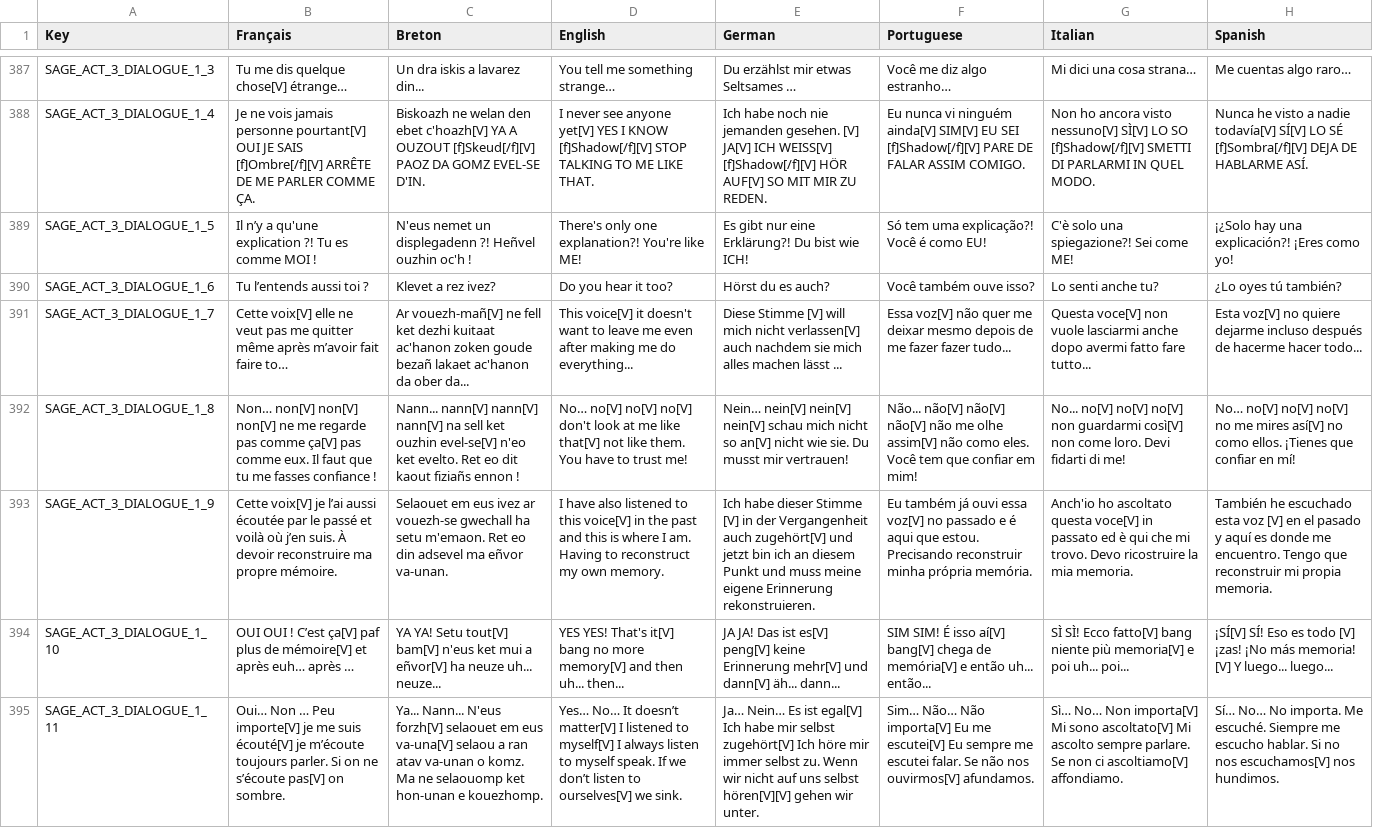
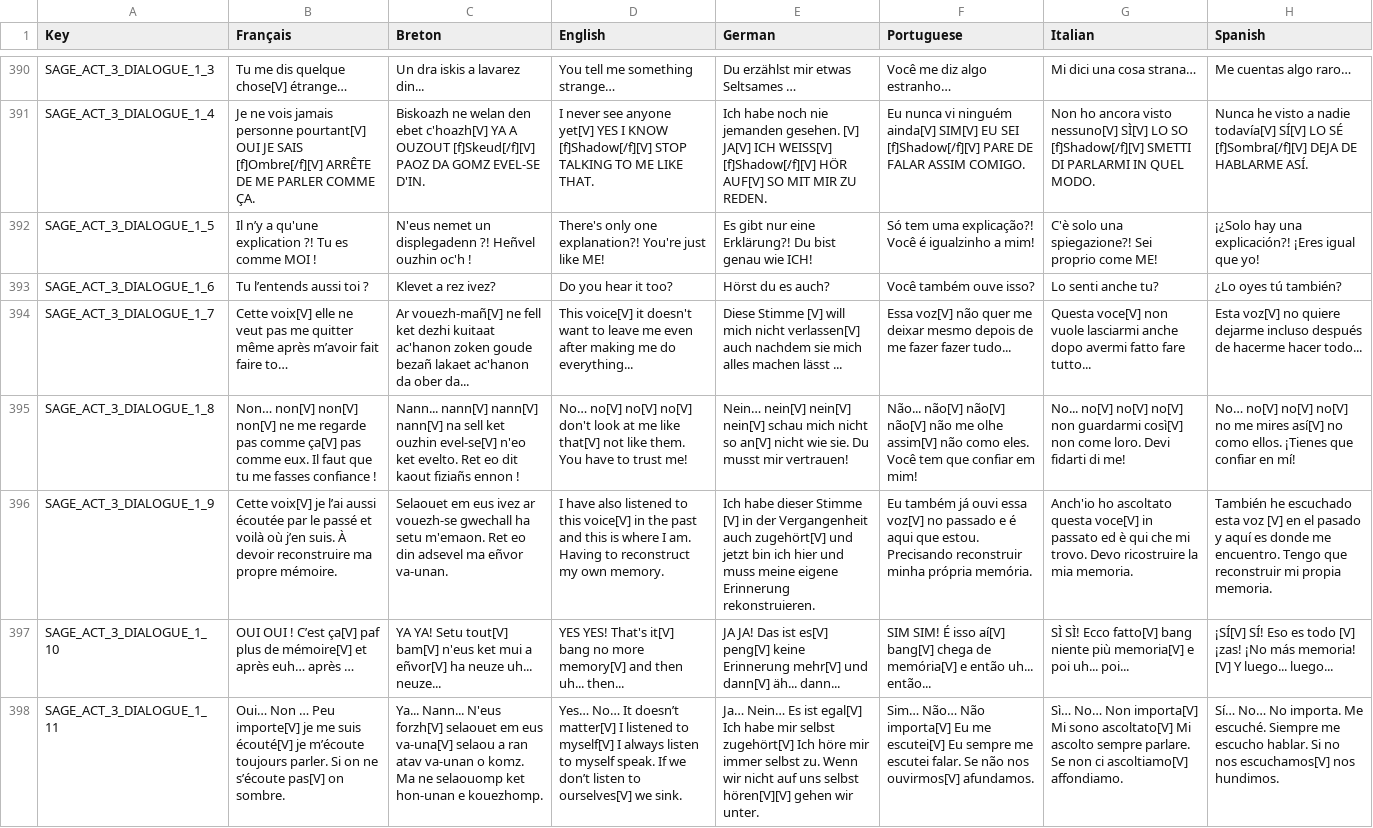
Before and after one commit to Polissages-de-Couilles/Reflets-Oublies, a CSV file: Assets/Resources/Localization.csv, drawn as a sheet; only a part is shown, gaps mark what is left out; addresses are those after the commit; the diff covers the shown part only; the diff names each change by its address in the sheet, - before the commit and + after, or states it on an @@ line.

```diff
--- a/Assets/Resources/Localization.csv
+++ b/Assets/Resources/Localization.csv
-D392 (English): …explanation?! You're like ME!
+D392 (English): …explanation?! You're just like ME!
-E392 (German): …Du bist wie ICH!
+E392 (German): …Du bist genau wie ICH!
-F392 (Portuguese): Só tem uma explicação?! Você é como EU!
+F392 (Portuguese): Só tem uma explicação?! Você é igualzinho a mim!
-G392 (Italian): C'è solo una spiegazione?! Sei come ME!
+G392 (Italian): C'è solo una spiegazione?! Sei proprio come ME!
-H392 (Spanish): …explicación?! ¡Eres como yo!
+H392 (Spanish): …explicación?! ¡Eres igual que yo!
-E396 (German): …bin ich an diesem Punkt und muss…
+E396 (German): …bin ich hier und muss…
```
Also changed, not shown: 3 added rows and 50 edited cells elsewhere in this file, 55 other files.
